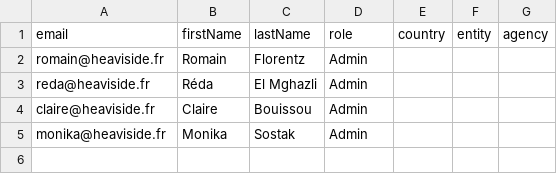
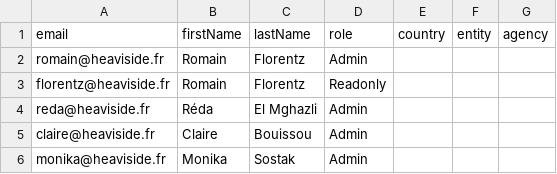
Before and after one commit to heavilab/axa8-artemisia-ui, a CSV file: apps/axa-aiaui-app/scripts/data/users.csv, drawn as a sheet.

Commit message:
Make the readonly role work

```diff
--- a/apps/axa-aiaui-app/scripts/data/users.csv
+++ b/apps/axa-aiaui-app/scripts/data/users.csv
@@ -2,2 +2,3 @@ email,firstName,lastName,role,country,entity,agency
 romain@heaviside.fr,Romain,Florentz,Admin,,,
+florentz@heaviside.fr,Romain,Florentz,Readonly,,,
 reda@heaviside.fr,Réda,El Mghazli,Admin,,,
```
Also changed, not shown: 5 other files.
